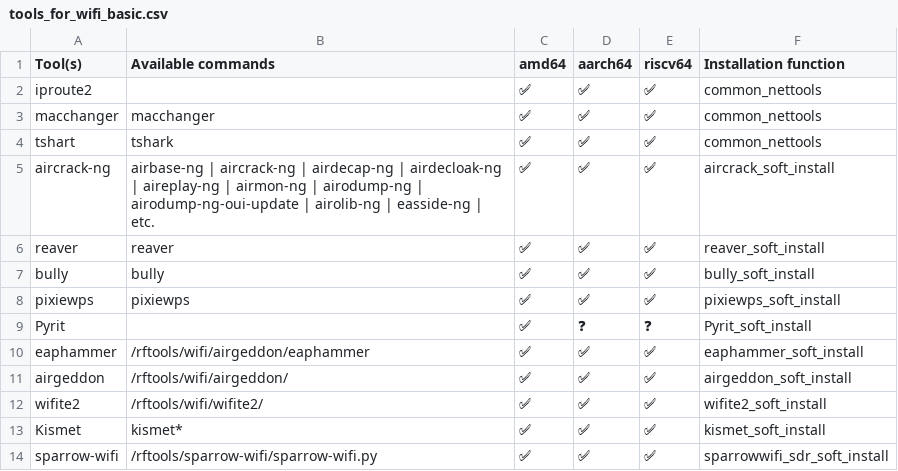
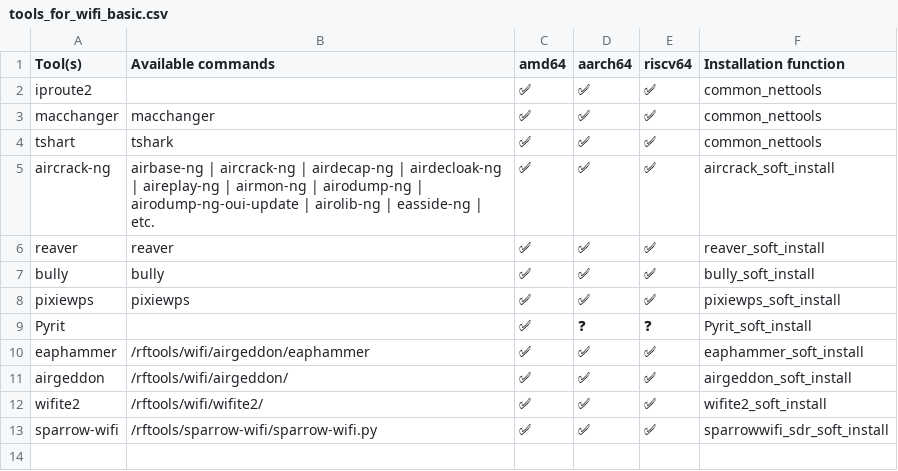
Before and after one commit to PentHertz/rfswift-doc-v2, a CSV file: content/docs/guide/tools_for_wifi_basic.csv, drawn as a sheet.

```diff
--- a/content/docs/guide/tools_for_wifi_basic.csv
+++ b/content/docs/guide/tools_for_wifi_basic.csv
@@ -12,3 +12,2 @@ airgeddon,/rftools/wifi/airgeddon/,✅  ,✅,✅  ,airgeddon_soft_install
 wifite2,/rftools/wifi/wifite2/,✅  ,✅ ,✅ , wifite2_soft_install
-Kismet,kismet*,✅  ,✅,✅ ,kismet_soft_install
 sparrow-wifi,/rftools/sparrow-wifi/sparrow-wifi.py,✅  ,✅,✅ ,sparrowwifi_sdr_soft_install
```
Also changed, not shown: 5 other files.
